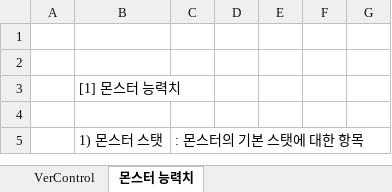
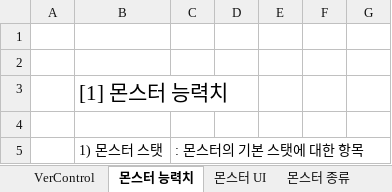
Before and after one commit to HYOJEONG0213/SummerProject, an Excel workbook: Disign/Monster .xlsx, sheet 몬스터 능력치, drawn as a sheet; only a part is shown; values as stored, in another font and other column widths than the file's, no borders; the diff covers the shown part only; the diff names each change by its address in the sheet, - before the commit and + after, or states it on an @@ line.

```diff
--- a/Disign/Monster .xlsx (sheet 몬스터 능력치)
+++ b/Disign/Monster .xlsx (sheet 몬스터 능력치)
+sheet tab: 몬스터 UI
+sheet tab: 몬스터 종류
@@ B3 text size: larger @@
```
Also changed, not shown: 2 added rows and 8 edited cells elsewhere in this sheet, sheet VerControl, other sheet tabs, Disign/Map.xlsx.
